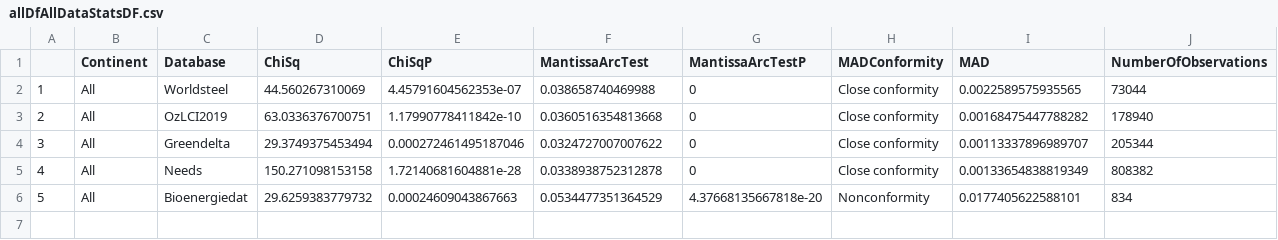
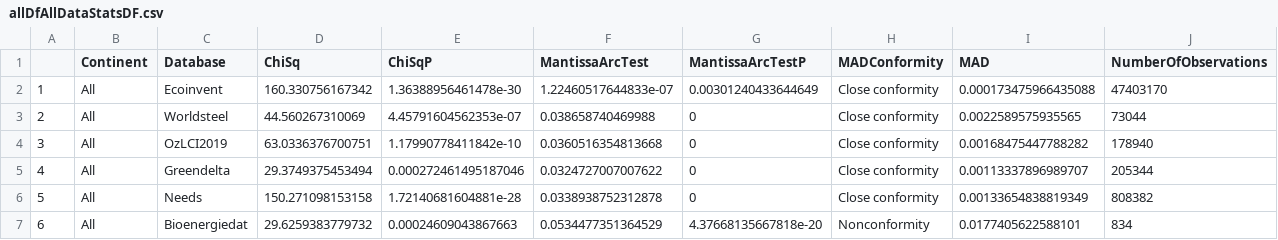
Before and after one commit to bogdansinik/LCA-Benford, a CSV file: data/allDfAllDataStatsDF.csv, drawn as a sheet; addresses are those after the commit; the diff names each change by its address in the sheet, - before the commit and + after, or states it on an @@ line.

```diff
--- a/data/allDfAllDataStatsDF.csv
+++ b/data/allDfAllDataStatsDF.csv
+row 2: 1 | All | Ecoinvent | 160.330756167342 | 1.36388956461478e-30 | 1.22460517644833e-07 | 0.00301240433644649 | Close conformity | 0.000173475966435088 | 47403170
@@ column A renumbered from row 3 down @@
```
Also changed, not shown: data/continentsStatsDF.csv, 1 other file.
